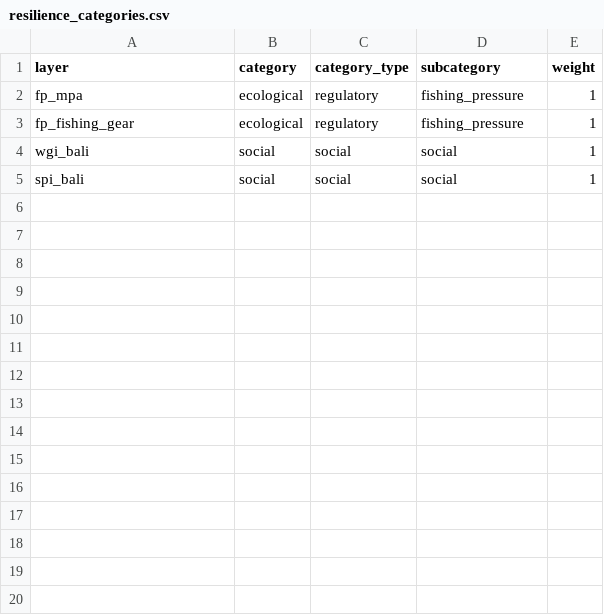
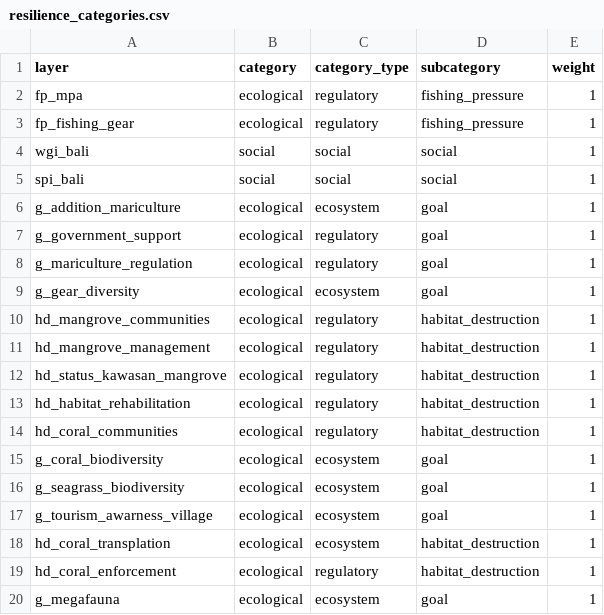
Before and after one commit to OHI-Science/bali, a CSV file: region2017/conf/resilience_categories.csv, drawn as a sheet.

```diff
--- a/region2017/conf/resilience_categories.csv
+++ b/region2017/conf/resilience_categories.csv
@@ -5 +5,16 @@ wgi_bali,social,social,social,1
 spi_bali,social,social,social,1
+g_addition_mariculture,ecological,ecosystem,goal,1
+g_government_support,ecological,regulatory,goal,1
+g_mariculture_regulation,ecological,regulatory,goal,1
+g_gear_diversity,ecological,ecosystem,goal,1
+hd_mangrove_communities,ecological,regulatory,habitat_destruction,1
+hd_mangrove_management,ecological,regulatory,habitat_destruction,1
+hd_status_kawasan_mangrove,ecological,regulatory,habitat_destruction,1
+hd_habitat_rehabilitation,ecological,regulatory,habitat_destruction,1
+hd_coral_communities,ecological,regulatory,habitat_destruction,1
+g_coral_biodiversity,ecological,ecosystem,goal,1
+g_seagrass_biodiversity,ecological,ecosystem,goal,1
+g_tourism_awarness_village,ecological,ecosystem,goal,1
+hd_coral_transplation,ecological,ecosystem,habitat_destruction,1
+hd_coral_enforcement,ecological,regulatory,habitat_destruction,1
+g_megafauna,ecological,ecosystem,goal,1
```
Also changed, not shown: region2017/conf/goals.csv, region2017/conf/pressure_categories.csv, 3 other files.
